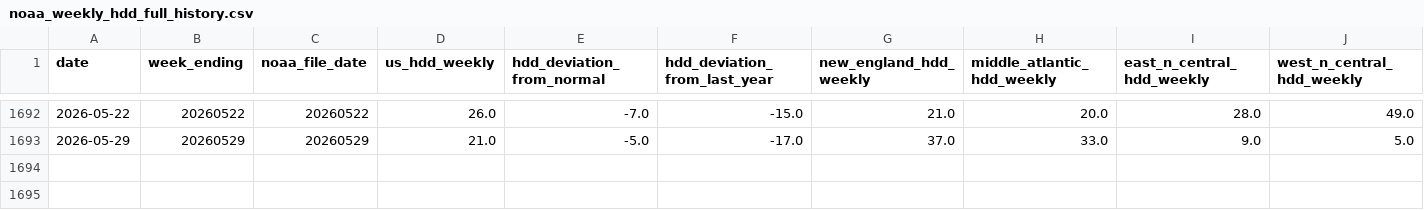
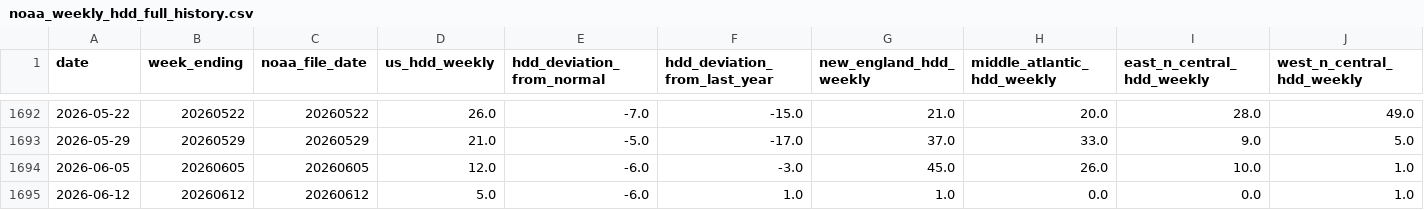
Before and after one commit to nandyal/natgas-dashboard, a CSV file: HDD data/noaa_weekly_hdd_full_history.csv, drawn as a sheet; only a part is shown, gaps mark what is left out; rows hold the shown columns only; the diff names each change by its address in the sheet, - before the commit and + after, or states it on an @@ line.

Commit message:
Refresh EIA NOAA dashboards and forecast tracking through Jun 12 2026

```diff
--- a/HDD data/noaa_weekly_hdd_full_history.csv
+++ b/HDD data/noaa_weekly_hdd_full_history.csv
+row 1694: 2026-06-05 | 20260605 | 20260605 | 12.0 | -6.0 | -3.0 | 45.0 | 26.0 | 10.0 | 1.0
+row 1695: 2026-06-12 | 20260612 | 20260612 | 5.0 | -6.0 | 1.0 | 1.0 | 0.0 | 0.0 | 1.0
```
Also changed, not shown: HDD data/noaa_weekly_hdd.csv, HDD data/processed_hdd_anomalies.csv, 19 other files.
